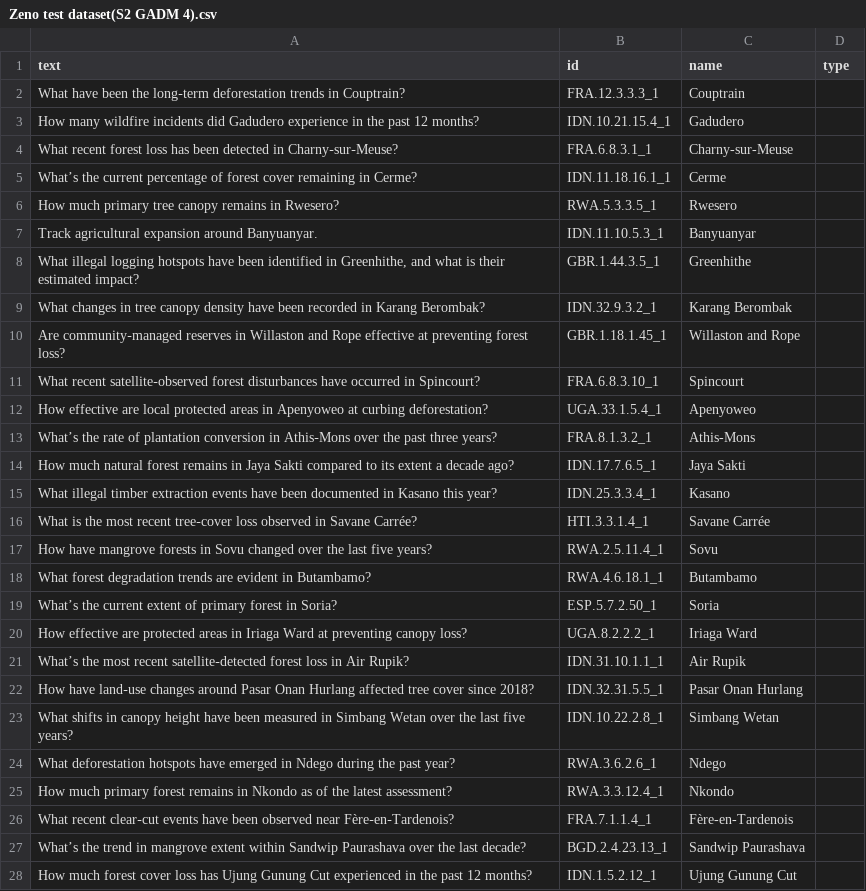
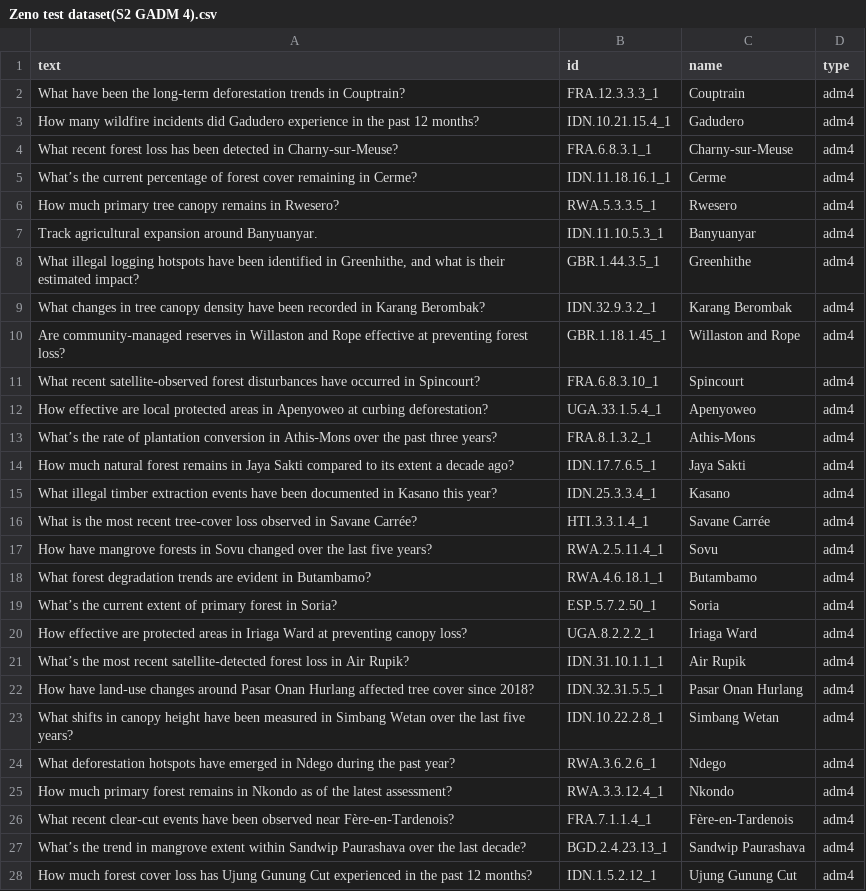
Before and after one commit to wri/project-zeno, a CSV file: experiments/Zeno test dataset(S2 GADM 4).csv, drawn as a sheet; only a part is shown; the diff covers the shown part only.

```diff
--- a/experiments/Zeno test dataset(S2 GADM 4).csv
+++ b/experiments/Zeno test dataset(S2 GADM 4).csv
@@ -1,28 +1,28 @@
 text,id,name,type
-What have been the long‑term deforestation trends in Couptrain?,FRA.12.3.3.3_1,Couptrain,
-How many wildfire incidents did Gadudero experience in the past 12 months?,IDN.10.21.15.4_1,Gadudero,
-What recent forest loss has been detected in Charny‑sur‑Meuse?,FRA.6.8.3.1_1,Charny-sur-Meuse,
-What’s the current percentage of forest cover remaining in Cerme?,IDN.11.18.16.1_1,Cerme,
-How much primary tree canopy remains in Rwesero?,RWA.5.3.3.5_1,Rwesero,
-Track agricultural expansion around Banyuanyar.,IDN.11.10.5.3_1,Banyuanyar,
-"What illegal logging hotspots have been identified in Greenhithe, and what is their estimated impact?",GBR.1.44.3.5_1,Greenhithe,
-What changes in tree canopy density have been recorded in Karang Berombak?,IDN.32.9.3.2_1,Karang Berombak,
-Are community‑managed reserves in Willaston and Rope effective at preventing forest loss?,GBR.1.18.1.45_1,Willaston and Rope,
-What recent satellite‑observed forest disturbances have occurred in Spincourt?,FRA.6.8.3.10_1,Spincourt,
-How effective are local protected areas in Apenyoweo at curbing deforestation?,UGA.33.1.5.4_1,Apenyoweo,
-What’s the rate of plantation conversion in Athis‑Mons over the past three years?,FRA.8.1.3.2_1,Athis-Mons,
-How much natural forest remains in Jaya Sakti compared to its extent a decade ago?,IDN.17.7.6.5_1,Jaya Sakti,
-What illegal timber extraction events have been documented in Kasano this year?,IDN.25.3.3.4_1,Kasano,
-What is the most recent tree‑cover loss observed in Savane Carrée?,HTI.3.3.1.4_1,Savane Carrée,
-How have mangrove forests in Sovu changed over the last five years?,RWA.2.5.11.4_1,Sovu,
-What forest degradation trends are evident in Butambamo?,RWA.4.6.18.1_1,Butambamo,
-What’s the current extent of primary forest in Soria?,ESP.5.7.2.50_1,Soria,
-How effective are protected areas in Iriaga Ward at preventing canopy loss?,UGA.8.2.2.2_1,Iriaga Ward,
-What’s the most recent satellite‑detected forest loss in Air Rupik?,IDN.31.10.1.1_1,Air Rupik,
-How have land‑use changes around Pasar Onan Hurlang affected tree cover since 2018?,IDN.32.31.5.5_1,Pasar Onan Hurlang,
-What shifts in canopy height have been measured in Simbang Wetan over the last five years?,IDN.10.22.2.8_1,Simbang Wetan,
-What deforestation hotspots have emerged in Ndego during the past year?,RWA.3.6.2.6_1,Ndego,
-How much primary forest remains in Nkondo as of the latest assessment?,RWA.3.3.12.4_1,Nkondo,
-What recent clear‑cut events have been observed near Fère‑en‑Tardenois?,FRA.7.1.1.4_1,Fère-en-Tardenois,
-What’s the trend in mangrove extent within Sandwip Paurashava over the last decade?,BGD.2.4.23.13_1,Sandwip Paurashava,
-How much forest cover loss has Ujung Gunung Cut experienced in the past 12 months?,IDN.1.5.2.12_1,Ujung Gunung Cut,
+What have been the long‑term deforestation trends in Couptrain?,FRA.12.3.3.3_1,Couptrain,adm4
+How many wildfire incidents did Gadudero experience in the past 12 months?,IDN.10.21.15.4_1,Gadudero,adm4
+What recent forest loss has been detected in Charny‑sur‑Meuse?,FRA.6.8.3.1_1,Charny-sur-Meuse,adm4
+What’s the current percentage of forest cover remaining in Cerme?,IDN.11.18.16.1_1,Cerme,adm4
+How much primary tree canopy remains in Rwesero?,RWA.5.3.3.5_1,Rwesero,adm4
+Track agricultural expansion around Banyuanyar.,IDN.11.10.5.3_1,Banyuanyar,adm4
+"What illegal logging hotspots have been identified in Greenhithe, and what is their estimated impact?",GBR.1.44.3.5_1,Greenhithe,adm4
+What changes in tree canopy density have been recorded in Karang Berombak?,IDN.32.9.3.2_1,Karang Berombak,adm4
+Are community‑managed reserves in Willaston and Rope effective at preventing forest loss?,GBR.1.18.1.45_1,Willaston and Rope,adm4
+What recent satellite‑observed forest disturbances have occurred in Spincourt?,FRA.6.8.3.10_1,Spincourt,adm4
+How effective are local protected areas in Apenyoweo at curbing deforestation?,UGA.33.1.5.4_1,Apenyoweo,adm4
+What’s the rate of plantation conversion in Athis‑Mons over the past three years?,FRA.8.1.3.2_1,Athis-Mons,adm4
+How much natural forest remains in Jaya Sakti compared to its extent a decade ago?,IDN.17.7.6.5_1,Jaya Sakti,adm4
+What illegal timber extraction events have been documented in Kasano this year?,IDN.25.3.3.4_1,Kasano,adm4
+What is the most recent tree‑cover loss observed in Savane Carrée?,HTI.3.3.1.4_1,Savane Carrée,adm4
+How have mangrove forests in Sovu changed over the last five years?,RWA.2.5.11.4_1,Sovu,adm4
+What forest degradation trends are evident in Butambamo?,RWA.4.6.18.1_1,Butambamo,adm4
+What’s the current extent of primary forest in Soria?,ESP.5.7.2.50_1,Soria,adm4
+How effective are protected areas in Iriaga Ward at preventing canopy loss?,UGA.8.2.2.2_1,Iriaga Ward,adm4
+What’s the most recent satellite‑detected forest loss in Air Rupik?,IDN.31.10.1.1_1,Air Rupik,adm4
+How have land‑use changes around Pasar Onan Hurlang affected tree cover since 2018?,IDN.32.31.5.5_1,Pasar Onan Hurlang,adm4
+What shifts in canopy height have been measured in Simbang Wetan over the last five years?,IDN.10.22.2.8_1,Simbang Wetan,adm4
+What deforestation hotspots have emerged in Ndego during the past year?,RWA.3.6.2.6_1,Ndego,adm4
+How much primary forest remains in Nkondo as of the latest assessment?,RWA.3.3.12.4_1,Nkondo,adm4
+What recent clear‑cut events have been observed near Fère‑en‑Tardenois?,FRA.7.1.1.4_1,Fère-en-Tardenois,adm4
+What’s the trend in mangrove extent within Sandwip Paurashava over the last decade?,BGD.2.4.23.13_1,Sandwip Paurashava,adm4
+How much forest cover loss has Ujung Gunung Cut experienced in the past 12 months?,IDN.1.5.2.12_1,Ujung Gunung Cut,adm4
```
Also changed, not shown: 75 edited cells elsewhere in this file, experiments/Zeno test dataset(S2 GADM 2).csv, experiments/Zeno test dataset(S2 GADM 3).csv, 2 other files.
